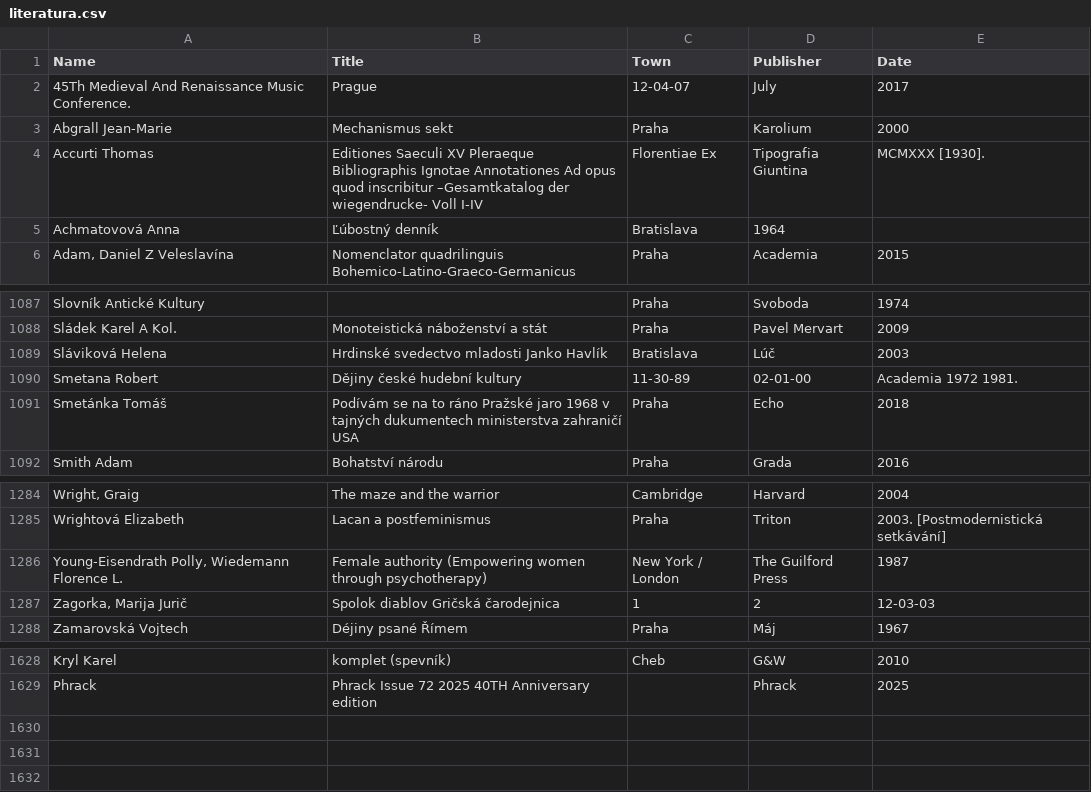
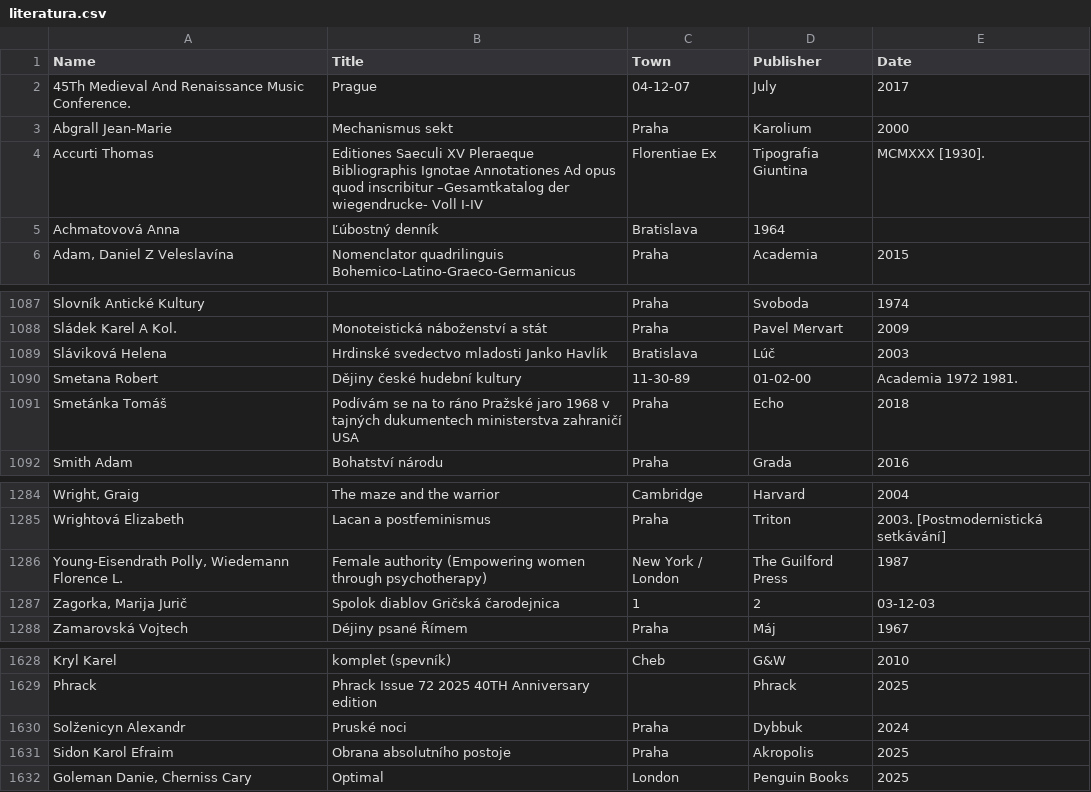
Before and after one commit to adrianbiro/personal_list_of_books, a CSV file: literatura.csv, drawn as a sheet; only a part is shown, gaps mark what is left out.

Commit message:
small fixes

```diff
--- a/literatura.csv
+++ b/literatura.csv
@@ -1,3 +1,3 @@
 Name,Title,Town,Publisher,Date
-45Th Medieval And Renaissance Music Conference.,Prague,12-04-07,July,2017
+45Th Medieval And Renaissance Music Conference.,Prague,04-12-07,July,2017
 Abgrall Jean-Marie,Mechanismus sekt,Praha,Karolium,2000
@@ -1089,3 +1089,3 @@ Sládek Karel A Kol.,Monoteistická náboženství a stát,Praha,Pavel Mervart
 Sláviková Helena,Hrdinské svedectvo mladosti Janko Havlík,Bratislava,Lúč,2003
-Smetana Robert,Dějiny české hudební kultury,11-30-89,02-01-00,Academia  1972  1981.
+Smetana Robert,Dějiny české hudební kultury,11-30-89,01-02-00,Academia  1972  1981.
 Smetánka Tomáš,Podívám se na to ráno Pražské jaro 1968 v tajných dukumentech ministerstva zahraničí USA,Praha,Echo,2018
@@ -1286,3 +1286,3 @@ Wrightová Elizabeth,Lacan a postfeminismus,Praha,Triton,2003. [Postmodernistic
 "Young-Eisendrath Polly, Wiedemann Florence L.",Female authority (Empowering women through psychotherapy),New York / London,The Guilford Press,1987
-"Zagorka, Marija Jurič",Spolok diablov Gričská čarodejnica,1,2,12-03-03
+"Zagorka, Marija Jurič",Spolok diablov Gričská čarodejnica,1,2,03-12-03
 Zamarovská Vojtech,Déjiny psané Římem,Praha,Máj,1967
@@ -1629 +1629,4 @@ Kryl Karel,komplet (spevník),Cheb,G&W,2010
 Phrack,Phrack Issue 72 2025 40TH Anniversary edition,,Phrack,2025
+Solženicyn Alexandr,Pruské noci,Praha,Dybbuk,2024
+Sidon Karol Efraim,Obrana absolutního postoje,Praha,Akropolis,2025
+"Goleman Danie, Cherniss Cary",Optimal,London,Penguin Books,2025
```
